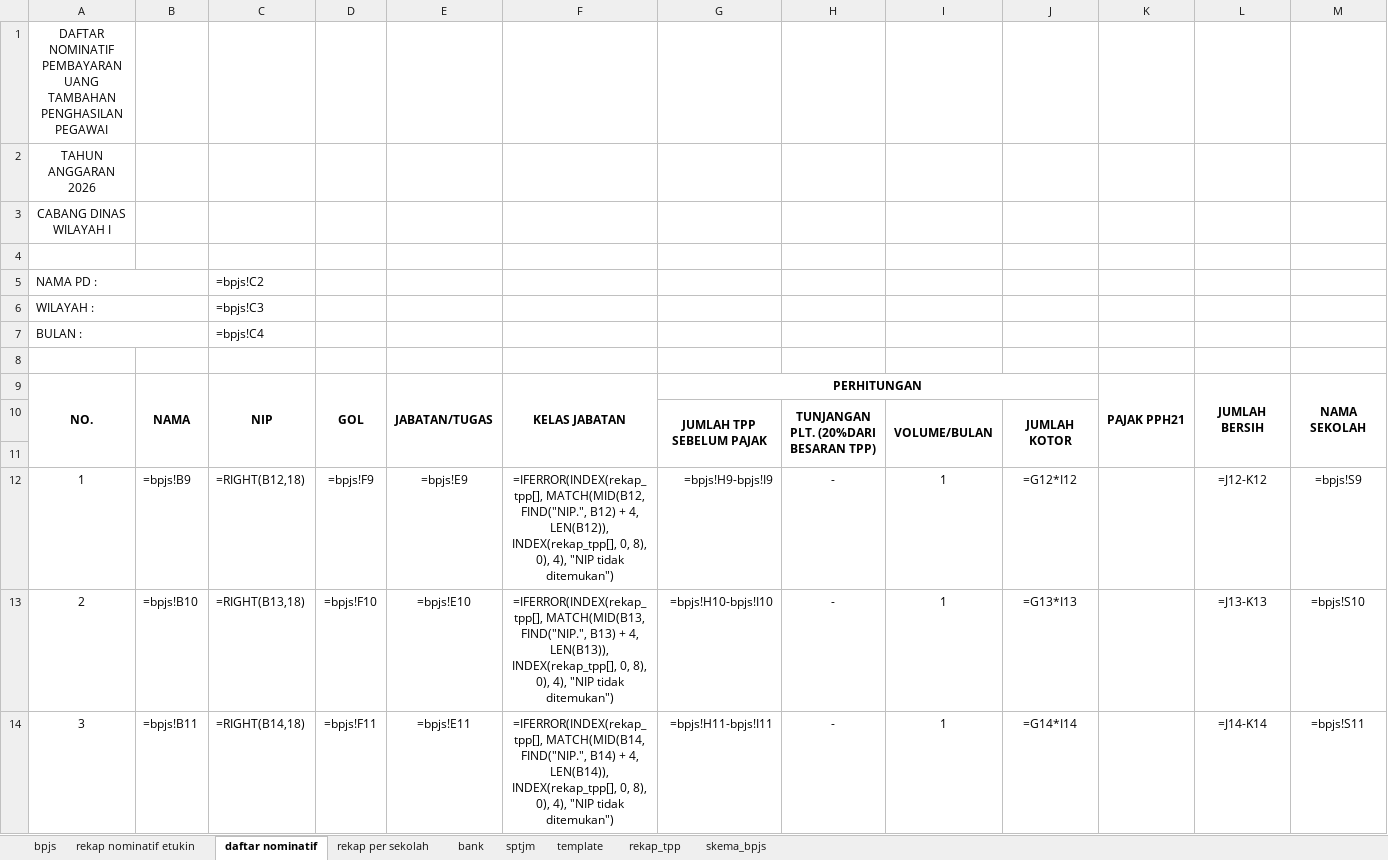
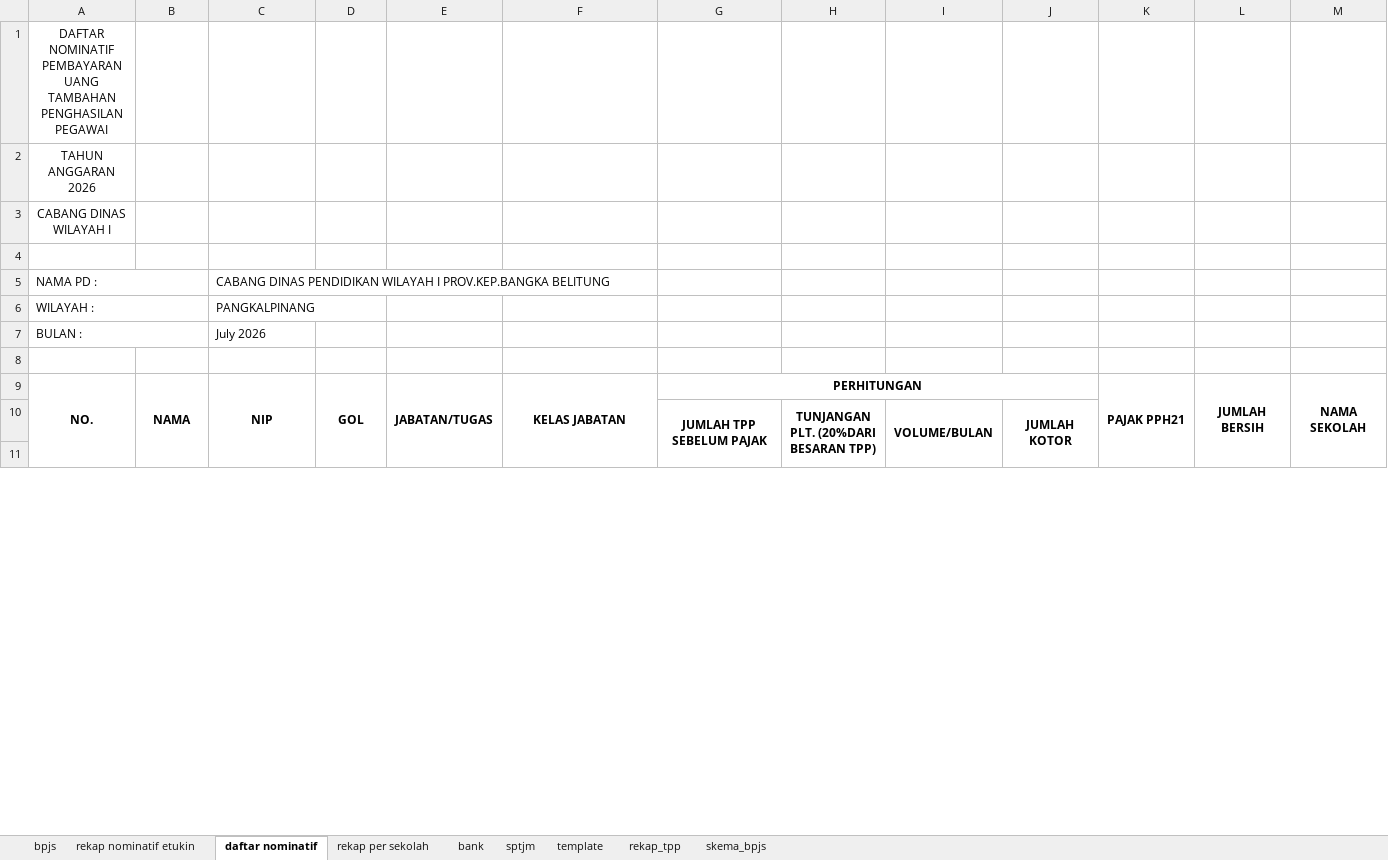
Before and after one commit to batupenyu/AppTPP, an Excel workbook: _usulan_tpp_smkn1_koba/PNS/TPP PNS.xlsm, sheet daftar nominatif, drawn as a sheet; only a part is shown; values as stored, in another font and other column widths than the file's, no borders; formulas without a stored value are shown as written; removed rows and columns are numbered as before the commit, all else as after; the diff covers the shown part only; the diff names each change by its address in the sheet, - before the commit and + after, or states it on an @@ line.

```diff
--- a/_usulan_tpp_smkn1_koba/PNS/TPP PNS.xlsm (sheet daftar nominatif)
+++ b/_usulan_tpp_smkn1_koba/PNS/TPP PNS.xlsm (sheet daftar nominatif)
-C5: =bpjs!C2
+C5: CABANG DINAS PENDIDIKAN WILAYAH I PROV.KEP.BANGKA BELITUNG
-C6: =bpjs!C3
+C6: PANGKALPINANG
-C7: =bpjs!C4
+C7: July 2026
-row 12: 1 | =bpjs!B9 | =RIGHT(B12,18) | =bpjs!F9 | =bpjs!E9 | =IFERROR(INDEX(rekap_tpp[], MATCH(MID(B12, FIND("NIP.", B12) + 4, LEN(B12)), INDEX(rekap_tpp[], 0, 8), 0), 4), "NIP tidak ditemukan") | =bpjs!H9-bpjs!I9 | - | 1 | =G12*I12 |  | =J12-K12 | =bpjs!S9
-row 13: 2 | =bpjs!B10 | =RIGHT(B13,18) | =bpjs!F10 | =bpjs!E10 | =IFERROR(INDEX(rekap_tpp[], MATCH(MID(B13, FIND("NIP.", B13) + 4, LEN(B13)), INDEX(rekap_tpp[], 0, 8), 0), 4), "NIP tidak ditemukan") | =bpjs!H10-bpjs!I10 | - | 1 | =G13*I13 |  | =J13-K13 | =bpjs!S10
-row 14: 3 | =bpjs!B11 | =RIGHT(B14,18) | =bpjs!F11 | =bpjs!E11 | =IFERROR(INDEX(rekap_tpp[], MATCH(MID(B14, FIND("NIP.", B14) + 4, LEN(B14)), INDEX(rekap_tpp[], 0, 8), 0), 4), "NIP tidak ditemukan") | =bpjs!H11-bpjs!I11 | - | 1 | =G14*I14 |  | =J14-K14 | =bpjs!S11
```
Also changed, not shown: 29 added rows, 26 removed rows and 2 edited cells elsewhere in this sheet, sheet template, sheet bpjs, sheet rekap nominatif etukin, sheet skema_bpjs, sheet bank, sheet rekap per sekolah, 2 more sheets, charts or pictures, _usulan_tpp_smkn1_koba/PPPK/TPP P3K.xlsm, 1 other file.
